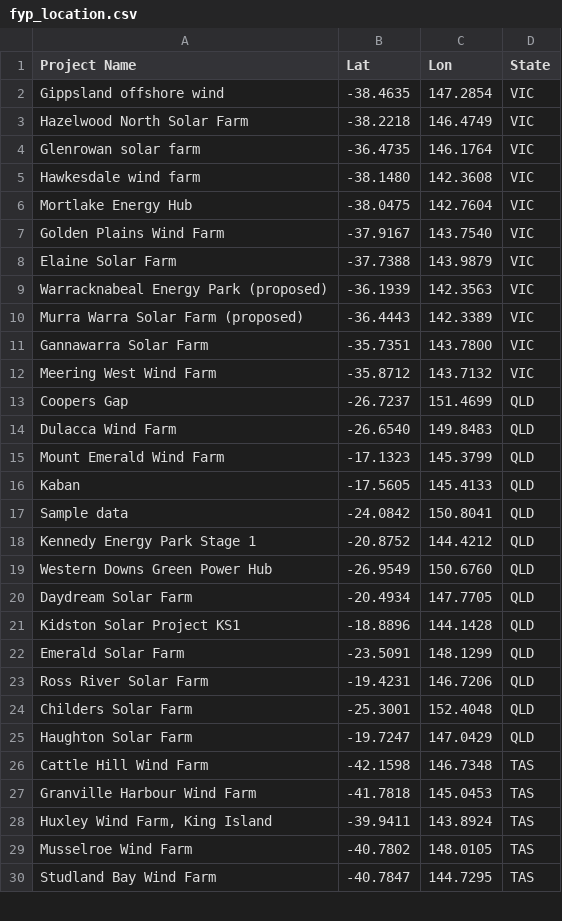
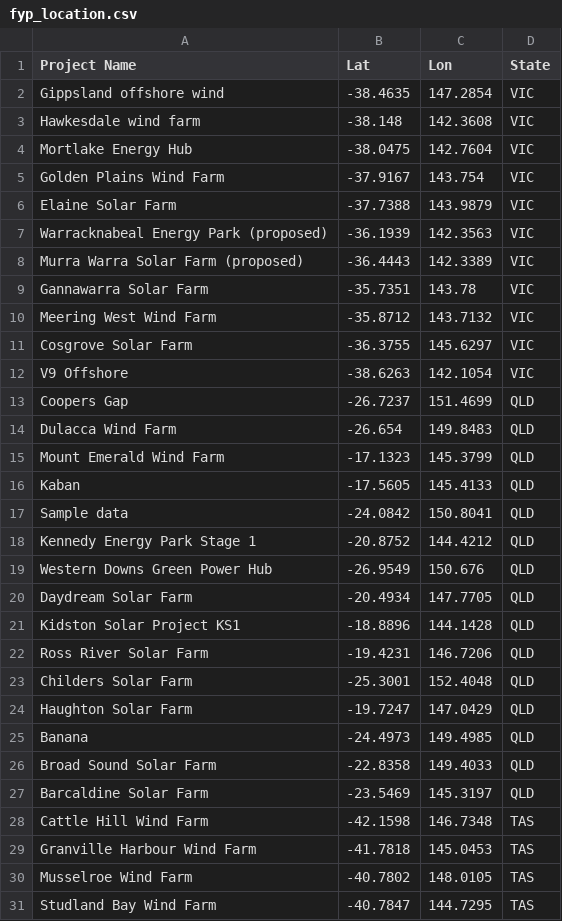
Before and after one commit to joyliumeaden-hash/FYP_Hubs-or-Dubs, a CSV file: fyp_location.csv, drawn as a sheet; only a part is shown; the diff covers the shown part only.

```diff
--- a/fyp_location.csv
+++ b/fyp_location.csv
@@ -2,7 +2,5 @@ Project Name,Lat,Lon,State
 Gippsland offshore wind,-38.4635,147.2854,VIC
-Hazelwood North Solar Farm,-38.2218,146.4749,VIC
-Glenrowan solar farm,-36.4735,146.1764,VIC
-Hawkesdale wind farm,-38.1480,142.3608,VIC
+Hawkesdale wind farm,-38.148,142.3608,VIC
 Mortlake Energy Hub,-38.0475,142.7604,VIC
-Golden Plains Wind Farm,-37.9167,143.7540,VIC
+Golden Plains Wind Farm,-37.9167,143.754,VIC
 Elaine Solar Farm,-37.7388,143.9879,VIC
@@ -10,6 +8,8 @@ Warracknabeal Energy Park (proposed),-36.1939,142.3563,VIC
 Murra Warra Solar Farm (proposed),-36.4443,142.3389,VIC
-Gannawarra Solar Farm,-35.7351,143.7800,VIC
+Gannawarra Solar Farm,-35.7351,143.78,VIC
 Meering West Wind Farm,-35.8712,143.7132,VIC
+Cosgrove Solar Farm,-36.3755,145.6297,VIC
+V9 Offshore,-38.6263,142.1054,VIC
 Coopers Gap ,-26.7237,151.4699,QLD
-Dulacca Wind Farm,-26.6540,149.8483,QLD
+Dulacca Wind Farm,-26.654,149.8483,QLD
 Mount Emerald Wind Farm,-17.1323,145.3799,QLD
@@ -18,6 +18,5 @@ Sample data,-24.0842,150.8041,QLD
 Kennedy Energy Park Stage 1,-20.8752,144.4212,QLD
-Western Downs Green Power Hub,-26.9549,150.6760,QLD
+Western Downs Green Power Hub,-26.9549,150.676,QLD
 Daydream Solar Farm,-20.4934,147.7705,QLD
 Kidston Solar Project KS1,-18.8896,144.1428,QLD
-Emerald Solar Farm,-23.5091,148.1299,QLD
 Ross River Solar Farm ,-19.4231,146.7206,QLD
@@ -25,5 +24,7 @@ Childers Solar Farm,-25.3001,152.4048,QLD
 Haughton Solar Farm,-19.7247,147.0429,QLD
+Banana,-24.4973,149.4985,QLD
+Broad Sound Solar Farm,-22.8358,149.4033,QLD
+Barcaldine Solar Farm,-23.5469,145.3197,QLD
 Cattle Hill Wind Farm ,-42.1598,146.7348,TAS
 Granville Harbour Wind Farm,-41.7818,145.0453,TAS
-"Huxley Wind Farm, King Island",-39.9411,143.8924,TAS
 Musselroe Wind Farm,-40.7802,148.0105,TAS
```
Also changed, not shown: 11 added rows, 3 removed rows and 2 edited cells elsewhere in this file, projects_matched_to_rez.csv, 4 other files.
